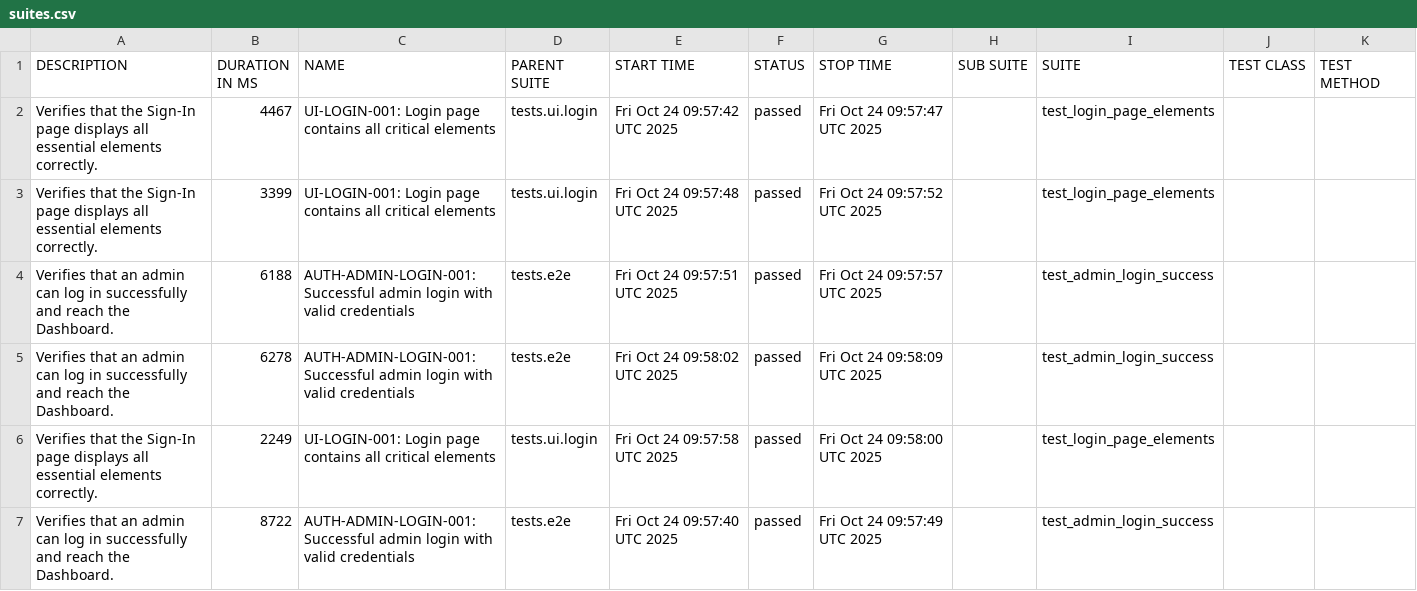
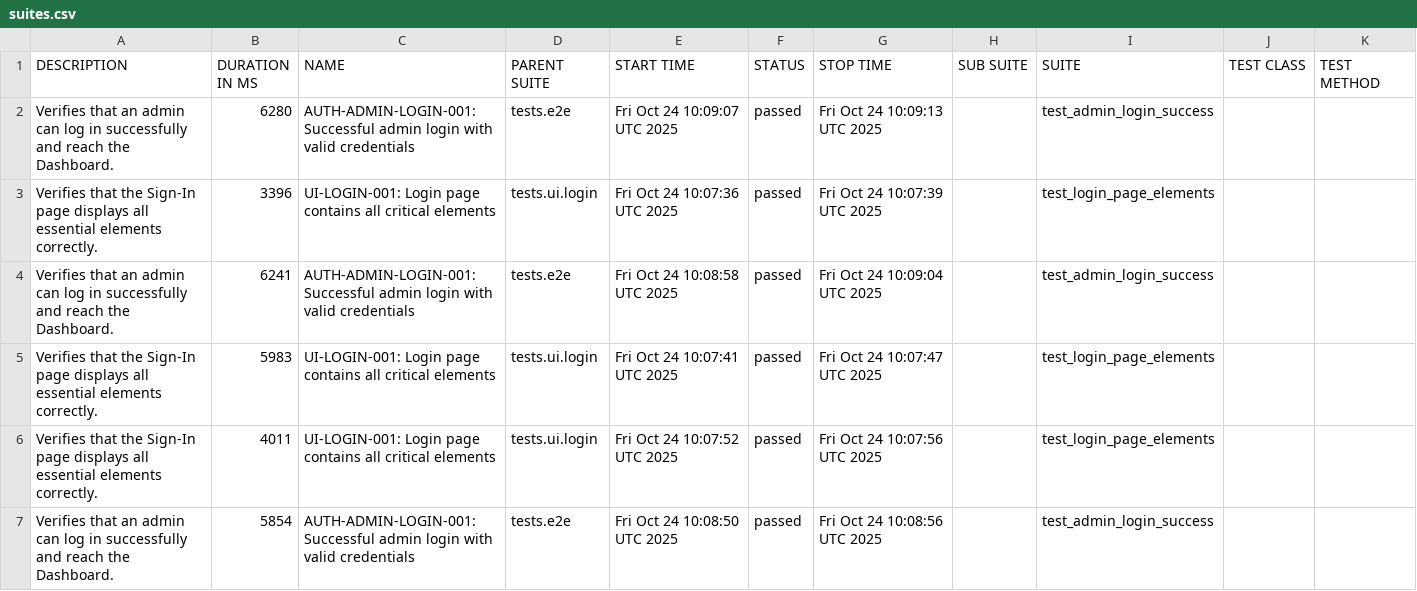
Before and after one commit to rzaqa/playwright-python-demo, a CSV file: data/suites.csv, drawn as a sheet.

```diff
--- a/data/suites.csv
+++ b/data/suites.csv
@@ -1,7 +1,7 @@
 "DESCRIPTION","DURATION IN MS","NAME","PARENT SUITE","START TIME","STATUS","STOP TIME","SUB SUITE","SUITE","TEST CLASS","TEST METHOD"
-"Verifies that the Sign-In page displays all essential elements correctly.","4467","UI-LOGIN-001: Login page contains all critical elements","tests.ui.login","Fri Oct 24 09:57:42 UTC 2025","passed","Fri Oct 24 09:57:47 UTC 2025","","test_login_page_elements","",""
-"Verifies that the Sign-In page displays all essential elements correctly.","3399","UI-LOGIN-001: Login page contains all critical elements","tests.ui.login","Fri Oct 24 09:57:48 UTC 2025","passed","Fri Oct 24 09:57:52 UTC 2025","","test_login_page_elements","",""
-"Verifies that an admin can log in successfully and reach the Dashboard.","6188","AUTH-ADMIN-LOGIN-001: Successful admin login with valid credentials","tests.e2e","Fri Oct 24 09:57:51 UTC 2025","passed","Fri Oct 24 09:57:57 UTC 2025","","test_admin_login_success","",""
-"Verifies that an admin can log in successfully and reach the Dashboard.","6278","AUTH-ADMIN-LOGIN-001: Successful admin login with valid credentials","tests.e2e","Fri Oct 24 09:58:02 UTC 2025","passed","Fri Oct 24 09:58:09 UTC 2025","","test_admin_login_success","",""
-"Verifies that the Sign-In page displays all essential elements correctly.","2249","UI-LOGIN-001: Login page contains all critical elements","tests.ui.login","Fri Oct 24 09:57:58 UTC 2025","passed","Fri Oct 24 09:58:00 UTC 2025","","test_login_page_elements","",""
-"Verifies that an admin can log in successfully and reach the Dashboard.","8722","AUTH-ADMIN-LOGIN-001: Successful admin login with valid credentials","tests.e2e","Fri Oct 24 09:57:40 UTC 2025","passed","Fri Oct 24 09:57:49 UTC 2025","","test_admin_login_success","",""
+"Verifies that an admin can log in successfully and reach the Dashboard.","6280","AUTH-ADMIN-LOGIN-001: Successful admin login with valid credentials","tests.e2e","Fri Oct 24 10:09:07 UTC 2025","passed","Fri Oct 24 10:09:13 UTC 2025","","test_admin_login_success","",""
+"Verifies that the Sign-In page displays all essential elements correctly.","3396","UI-LOGIN-001: Login page contains all critical elements","tests.ui.login","Fri Oct 24 10:07:36 UTC 2025","passed","Fri Oct 24 10:07:39 UTC 2025","","test_login_page_elements","",""
+"Verifies that an admin can log in successfully and reach the Dashboard.","6241","AUTH-ADMIN-LOGIN-001: Successful admin login with valid credentials","tests.e2e","Fri Oct 24 10:08:58 UTC 2025","passed","Fri Oct 24 10:09:04 UTC 2025","","test_admin_login_success","",""
+"Verifies that the Sign-In page displays all essential elements correctly.","5983","UI-LOGIN-001: Login page contains all critical elements","tests.ui.login","Fri Oct 24 10:07:41 UTC 2025","passed","Fri Oct 24 10:07:47 UTC 2025","","test_login_page_elements","",""
+"Verifies that the Sign-In page displays all essential elements correctly.","4011","UI-LOGIN-001: Login page contains all critical elements","tests.ui.login","Fri Oct 24 10:07:52 UTC 2025","passed","Fri Oct 24 10:07:56 UTC 2025","","test_login_page_elements","",""
+"Verifies that an admin can log in successfully and reach the Dashboard.","5854","AUTH-ADMIN-LOGIN-001: Successful admin login with valid credentials","tests.e2e","Fri Oct 24 10:08:50 UTC 2025","passed","Fri Oct 24 10:08:56 UTC 2025","","test_admin_login_success","",""
```
Also changed, not shown: 29 other files.
